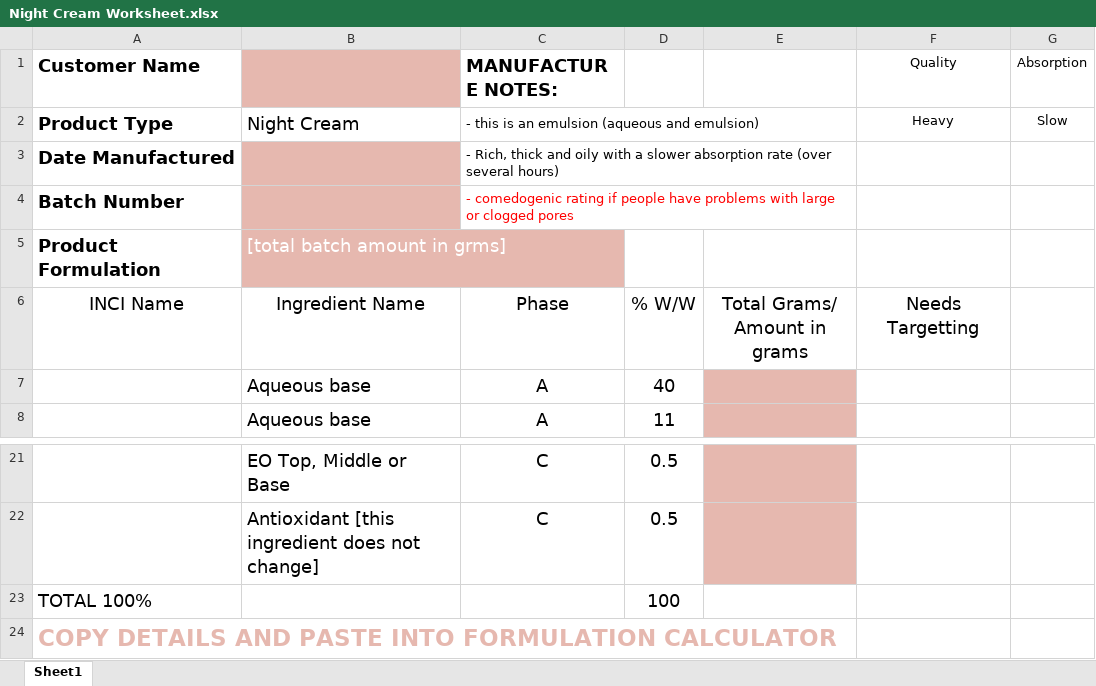
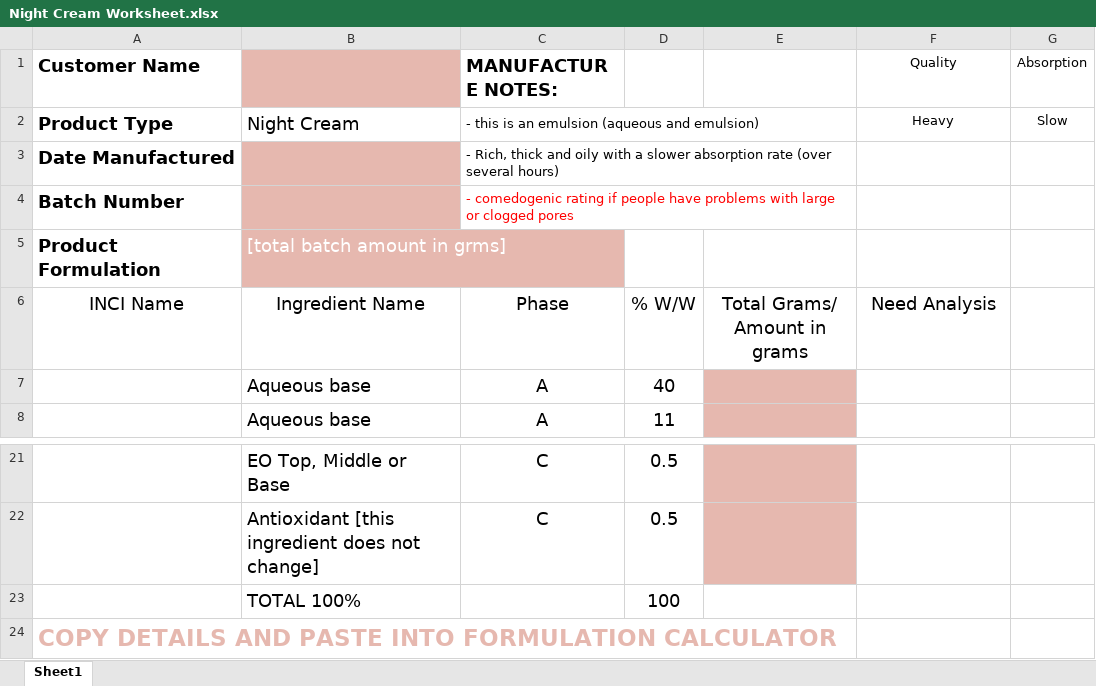
Before and after one commit to anemoiusjerry/auto-ingredient-selector, an Excel workbook: Restored To Eden/Formulation Templates/Night Cream Worksheet.xlsx, sheet Sheet1, drawn as a sheet; only a part is shown, gaps mark what is left out; values as stored, in another font and other column widths than the file's, no borders; removed rows and columns are numbered as before the commit, all else as after; the diff names each change by its address in the sheet, - before the commit and + after, or states it on an @@ line.

```diff
--- a/Restored To Eden/Formulation Templates/Night Cream Worksheet.xlsx (sheet Sheet1)
+++ b/Restored To Eden/Formulation Templates/Night Cream Worksheet.xlsx (sheet Sheet1)
-F6 (Quality): Needs Targetting
+F6 (Quality): Need Analysis
-row 23: TOTAL 100% |  |  | 100
+row 23:  | TOTAL 100% |  | 100
```
Also changed, not shown: 21 other files.
